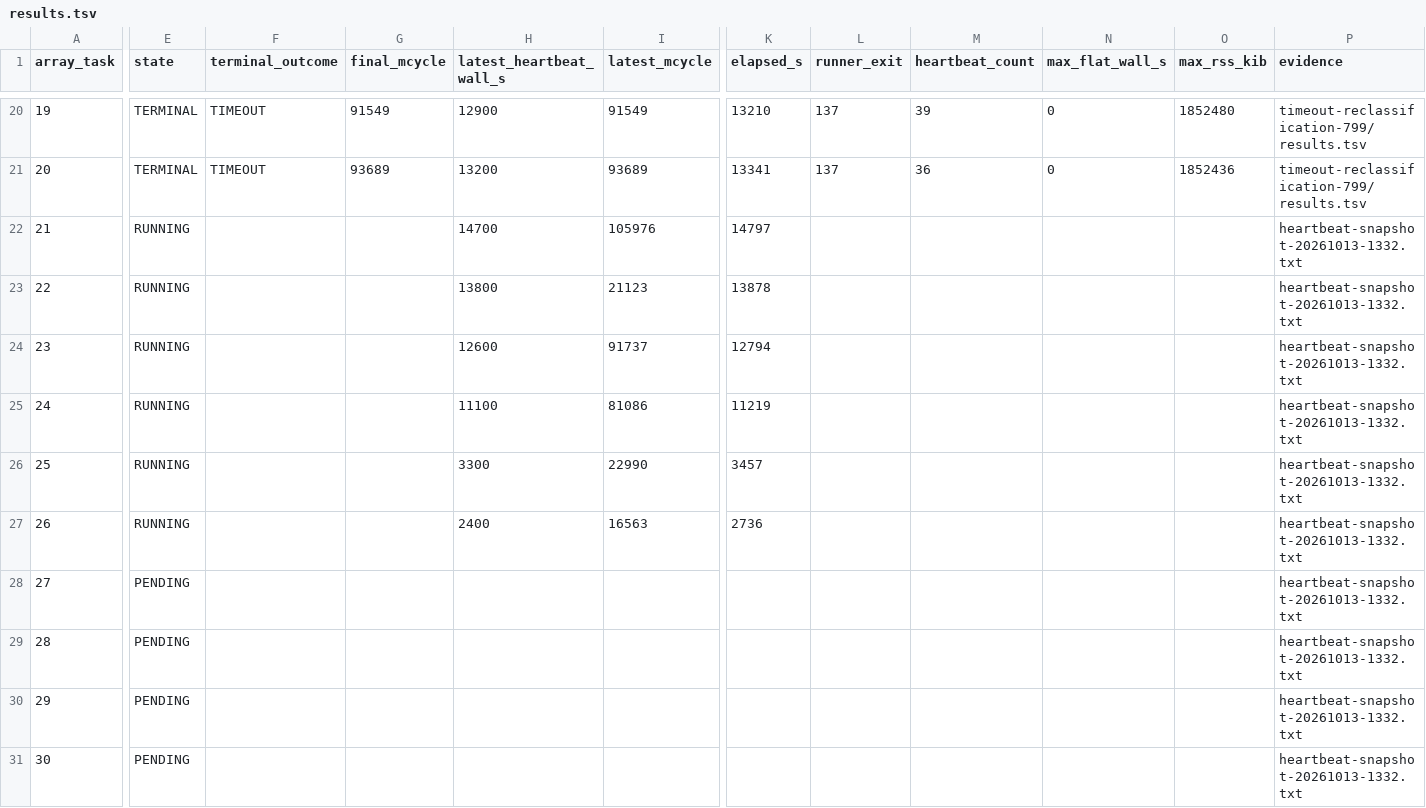
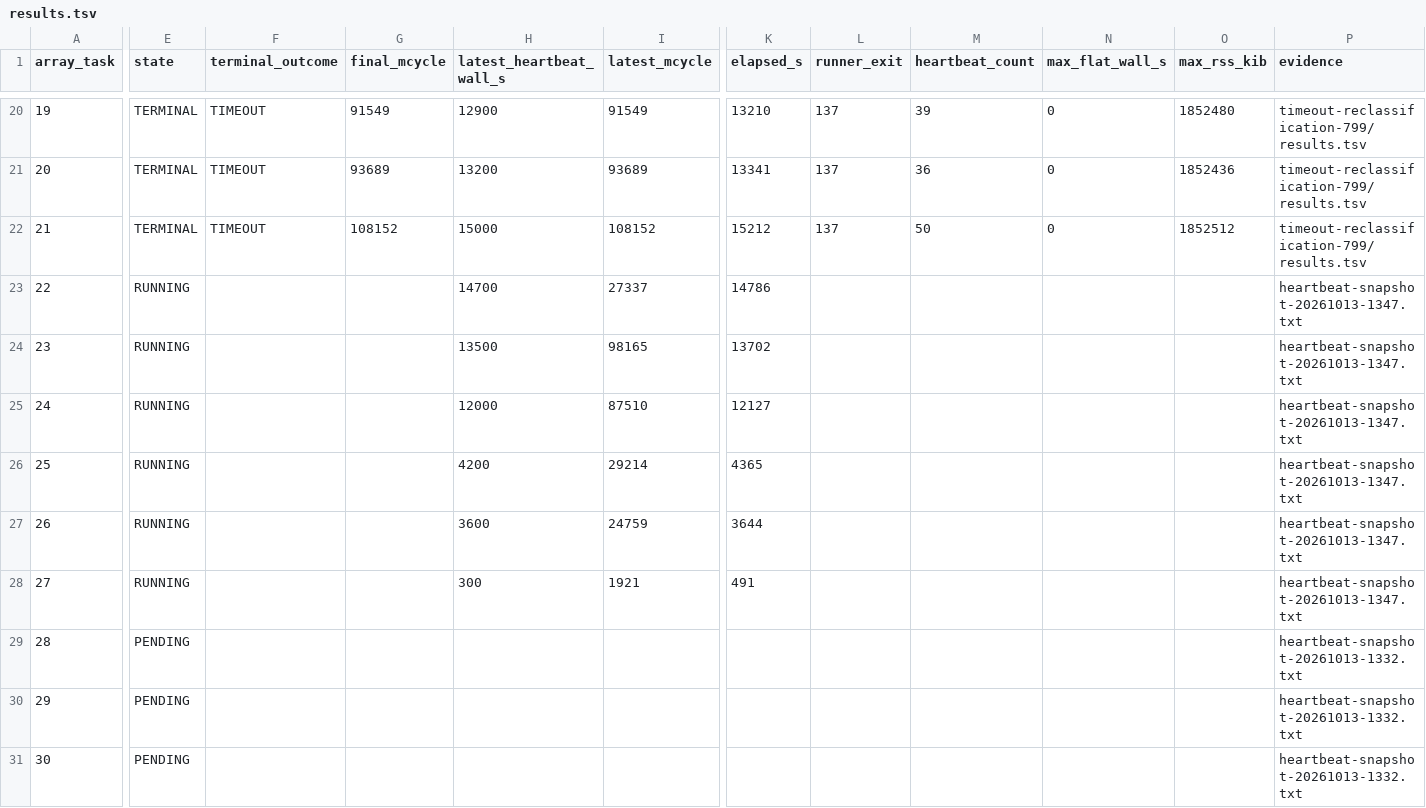
Before and after one commit to QD-EDA/qd-bfm, a TSV file: evidence/caliptra-bfm-top-firmware-wave1-c339-20261012/m5b-rerun-20261012-01/results.tsv, drawn as a sheet; only a part is shown, gaps mark what is left out; the diff names each change by its address in the sheet, - before the commit and + after, or states it on an @@ line.

```diff
--- a/evidence/caliptra-bfm-top-firmware-wave1-c339-20261012/m5b-rerun-20261012-01/results.tsv
+++ b/evidence/caliptra-bfm-top-firmware-wave1-c339-20261012/m5b-rerun-20261012-01/results.tsv
-E22 (state): RUNNING
+E22 (state): TERMINAL
-F22 (terminal_outcome): (empty)
+F22 (terminal_outcome): TIMEOUT
-G22 (final_mcycle): (empty)
+G22 (final_mcycle): 108152
-H22 (latest_heartbeat_wall_s): 14700
+H22 (latest_heartbeat_wall_s): 15000
-I22 (latest_mcycle): 105976
+I22 (latest_mcycle): 108152
-K22 (elapsed_s): 14797
+K22 (elapsed_s): 15212
-L22 (runner_exit): (empty)
+L22 (runner_exit): 137
-M22 (heartbeat_count): (empty)
+M22 (heartbeat_count): 50
-N22 (max_flat_wall_s): (empty)
+N22 (max_flat_wall_s): 0
-O22 (max_rss_kib): (empty)
+O22 (max_rss_kib): 1852512
-P22 (evidence): heartbeat-snapshot-20261013-1332.txt
+P22 (evidence): timeout-reclassification-799/results.tsv
-H23 (latest_heartbeat_wall_s): 13800
+H23 (latest_heartbeat_wall_s): 14700
-I23 (latest_mcycle): 21123
+I23 (latest_mcycle): 27337
-K23 (elapsed_s): 13878
+K23 (elapsed_s): 14786
-P23:P28 (evidence): heartbeat-snapshot-20261013-1332.txt
+P23:P28 (evidence): heartbeat-snapshot-20261013-1347.txt
-H24 (latest_heartbeat_wall_s): 12600
+H24 (latest_heartbeat_wall_s): 13500
-I24 (latest_mcycle): 91737
+I24 (latest_mcycle): 98165
-K24 (elapsed_s): 12794
+K24 (elapsed_s): 13702
-H25 (latest_heartbeat_wall_s): 11100
+H25 (latest_heartbeat_wall_s): 12000
-I25 (latest_mcycle): 81086
+I25 (latest_mcycle): 87510
-K25 (elapsed_s): 11219
+K25 (elapsed_s): 12127
-H26 (latest_heartbeat_wall_s): 3300
+H26 (latest_heartbeat_wall_s): 4200
-I26 (latest_mcycle): 22990
+I26 (latest_mcycle): 29214
-K26 (elapsed_s): 3457
+K26 (elapsed_s): 4365
-H27 (latest_heartbeat_wall_s): 2400
+H27 (latest_heartbeat_wall_s): 3600
-I27 (latest_mcycle): 16563
+I27 (latest_mcycle): 24759
-K27 (elapsed_s): 2736
+K27 (elapsed_s): 3644
-E28 (state): PENDING
+E28 (state): RUNNING
-H28 (latest_heartbeat_wall_s): (empty)
+H28 (latest_heartbeat_wall_s): 300
-I28 (latest_mcycle): (empty)
+I28 (latest_mcycle): 1921
-K28 (elapsed_s): (empty)
+K28 (elapsed_s): 491
```
Also changed, not shown: evidence/caliptra-bfm-top-firmware-wave1-c339-20261012/m5b-rerun-20261012-01/timeout-reclassification-799/results.tsv, 30 other files.
